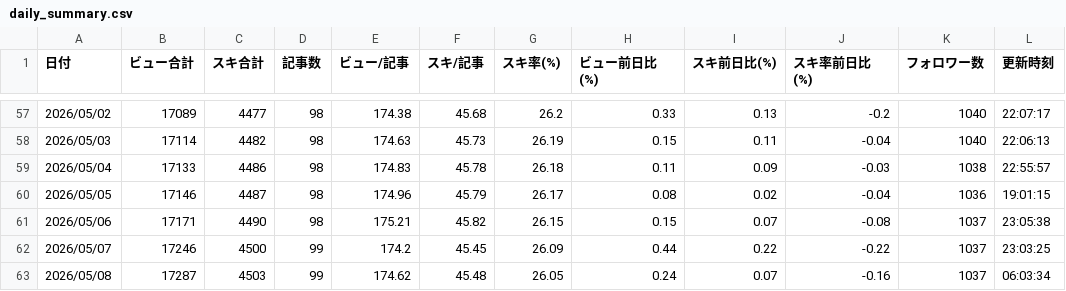
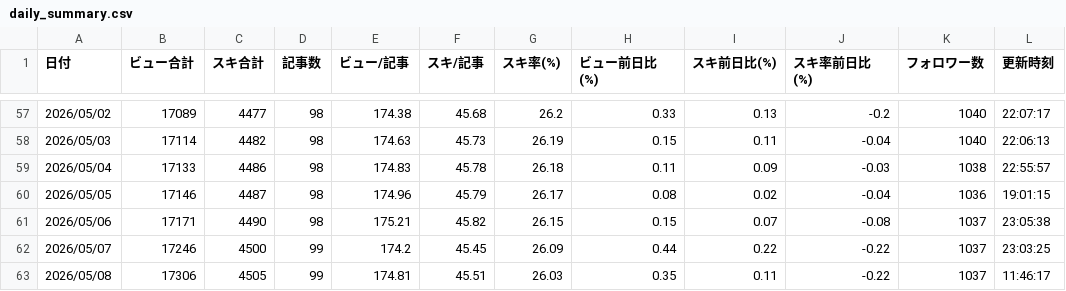
Before and after one commit to ganden0807-collab/note-stats-tracker, a CSV file: data/daily_summary.csv, drawn as a sheet; only a part is shown, gaps mark what is left out.

```diff
--- a/data/daily_summary.csv
+++ b/data/daily_summary.csv
@@ -62,2 +62,2 @@
 2026/05/07,17246,4500,99,174.2,45.45,26.09,0.44,0.22,-0.22,1037,23:03:25
-2026/05/08,17287,4503,99,174.62,45.48,26.05,0.24,0.07,-0.16,1037,06:03:34
+2026/05/08,17306,4505,99,174.81,45.51,26.03,0.35,0.11,-0.22,1037,11:46:17
```
Also changed, not shown: data/asset_articles.csv, data/period_ranking.csv, 2 other files.
